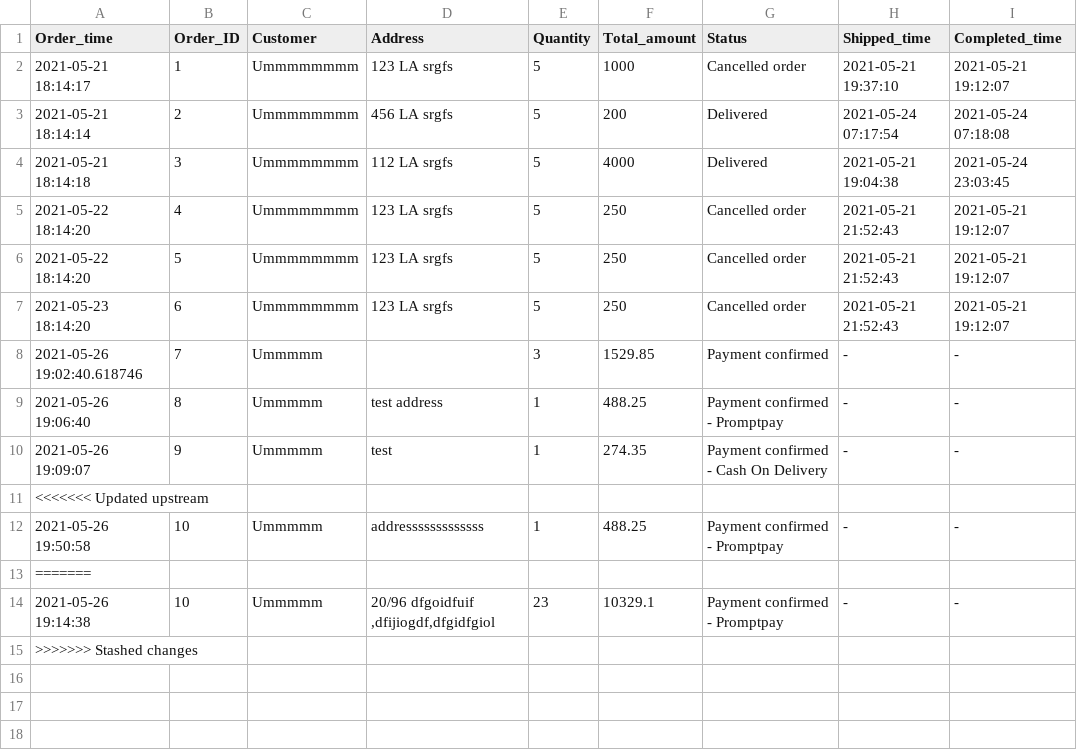
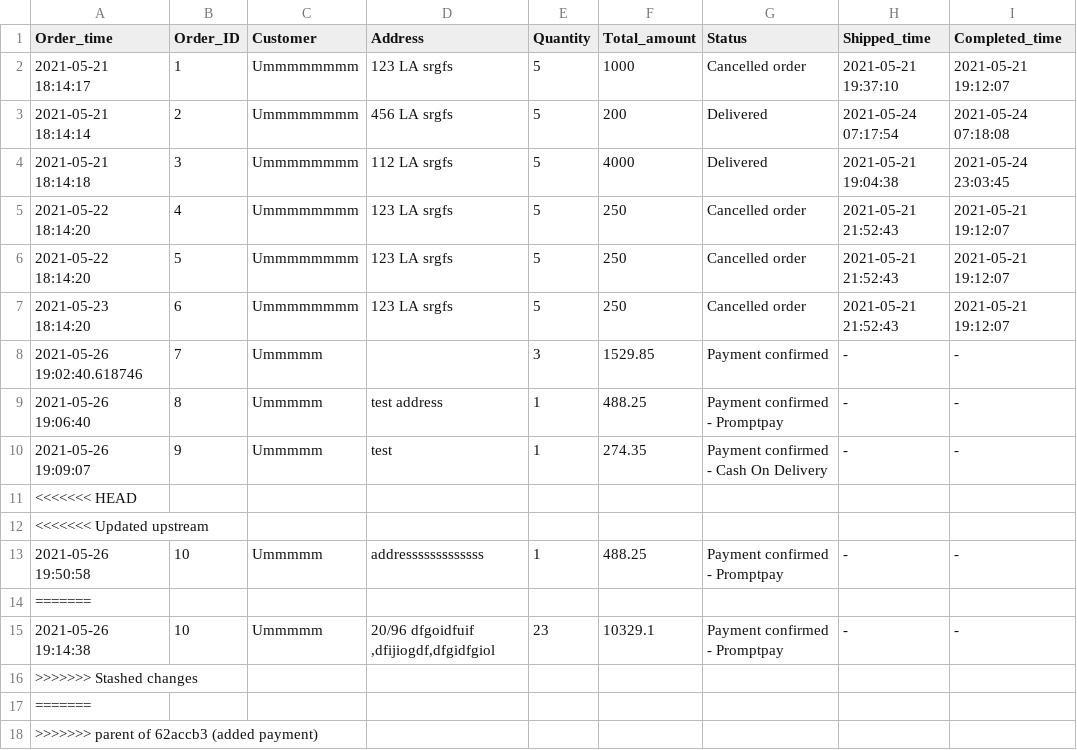
Before and after one commit to kuroisep/Unknown-Bookstore-Application, a CSV file: UnknownShop/database/order.csv, drawn as a sheet.

```diff
--- a/UnknownShop/database/order.csv
+++ b/UnknownShop/database/order.csv
@@ -10,2 +10,3 @@ Order_time,Order_ID,Customer,Address,Quantity,Total_amount,Status,Shipped_time,C
 2021-05-26 19:09:07,9,Ummmmm,test,1,274.35,Payment confirmed - Cash On Delivery,-,-
+<<<<<<< HEAD
 <<<<<<< Updated upstream
@@ -15 +16,3 @@ Order_time,Order_ID,Customer,Address,Quantity,Total_amount,Status,Shipped_time,C
 >>>>>>> Stashed changes
+=======
+>>>>>>> parent of 62accb3 (added payment)
```
Also changed, not shown: UnknownShop/database/order_detail.csv, 3 other files.
